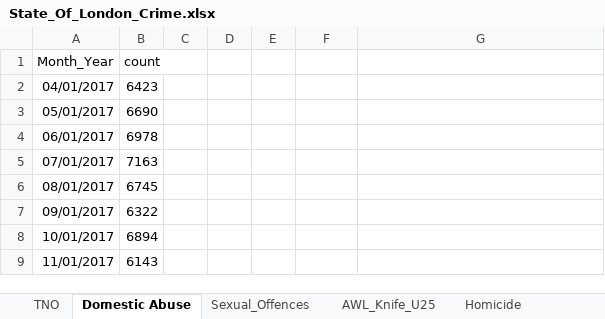
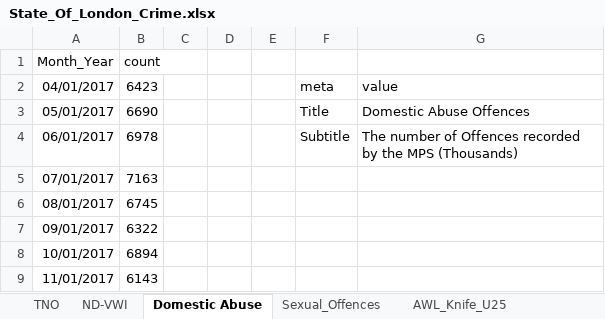
Before and after one commit to Micheal-Slade/sol-targets, an Excel workbook: State_Of_London_Crime.xlsx, sheet Domestic Abuse, drawn as a sheet; only a part is shown; values as stored, in another font and other column widths than the file's, no borders; the diff names each change by its address in the sheet, - before the commit and + after, or states it on an @@ line.

```diff
--- a/State_Of_London_Crime.xlsx (sheet Domestic Abuse)
+++ b/State_Of_London_Crime.xlsx (sheet Domestic Abuse)
+sheet tab: ND-VWI
-F2: (empty)
+F2: meta
-G2: (empty)
+G2: value
-F3: (empty)
+F3: Title
-G3: (empty)
+G3: Domestic Abuse Offences
-F4: (empty)
+F4: Subtitle
-G4: (empty)
+G4: The number of Offences recorded by the MPS (Thousands)
```
Also changed, not shown: sheet Homicide, sheet AWL_Knife_U25, sheet Robbery_Offences, sheet Theft_Person, sheet TfMV_Offences, sheet TNO, 2 more sheets, 3 other files.
